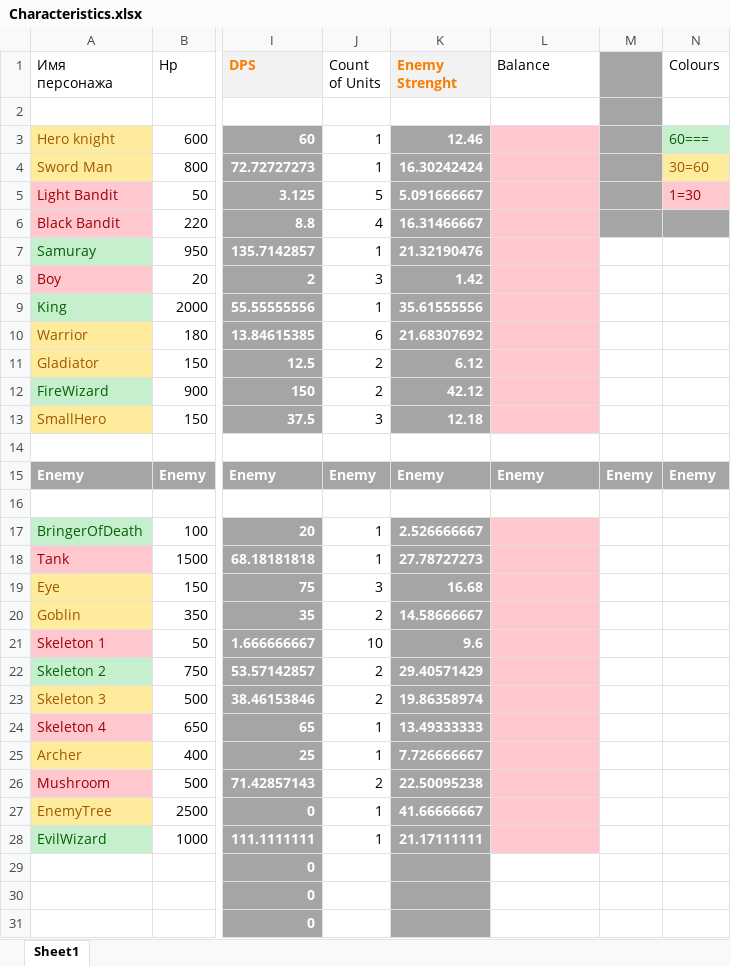
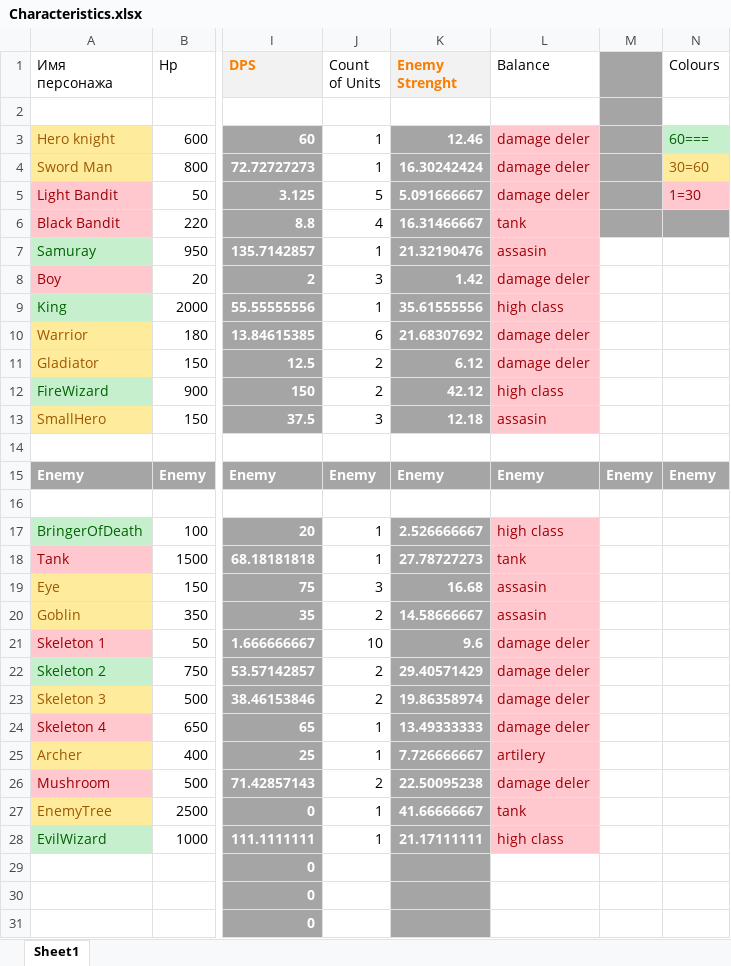
Before and after one commit to FilippFlip/Clash-Mini, an Excel workbook: Assets/Data/Characteristics.xlsx, sheet Sheet1, drawn as a sheet; only a part is shown, gaps mark what is left out; values as stored, in another font and other column widths than the file's, no borders; the diff names each change by its address in the sheet, - before the commit and + after, or states it on an @@ line.

```diff
--- a/Assets/Data/Characteristics.xlsx (sheet Sheet1)
+++ b/Assets/Data/Characteristics.xlsx (sheet Sheet1)
-L3:L5 (Balance): (empty)
+L3:L5 (Balance): damage deler
-L6 (Balance): (empty)
+L6 (Balance): tank
-L7 (Balance): (empty)
+L7 (Balance): assasin
-L8 (Balance): (empty)
+L8 (Balance): damage deler
-L9 (Balance): (empty)
+L9 (Balance): high class
-L10:L11 (Balance): (empty)
+L10:L11 (Balance): damage deler
-L12 (Balance): (empty)
+L12 (Balance): high class
-L13 (Balance): (empty)
+L13 (Balance): assasin
-L17 (Balance): (empty)
+L17 (Balance): high class
-L18 (Balance): (empty)
+L18 (Balance): tank
-L19:L20 (Balance): (empty)
+L19:L20 (Balance): assasin
-L21:L24 (Balance): (empty)
+L21:L24 (Balance): damage deler
-L25 (Balance): (empty)
+L25 (Balance): artilery
-L26 (Balance): (empty)
+L26 (Balance): damage deler
-L27 (Balance): (empty)
+L27 (Balance): tank
-L28 (Balance): (empty)
+L28 (Balance): high class
```
Also changed, not shown: 2 other files.
